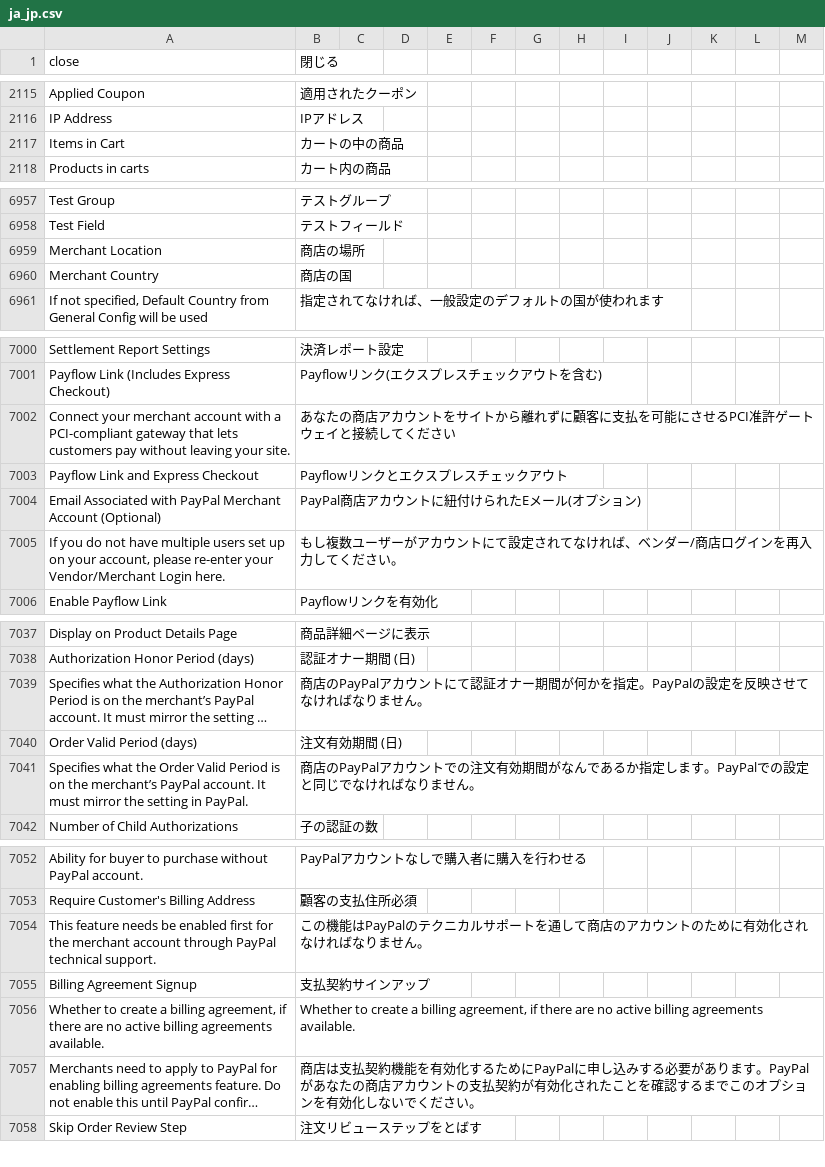
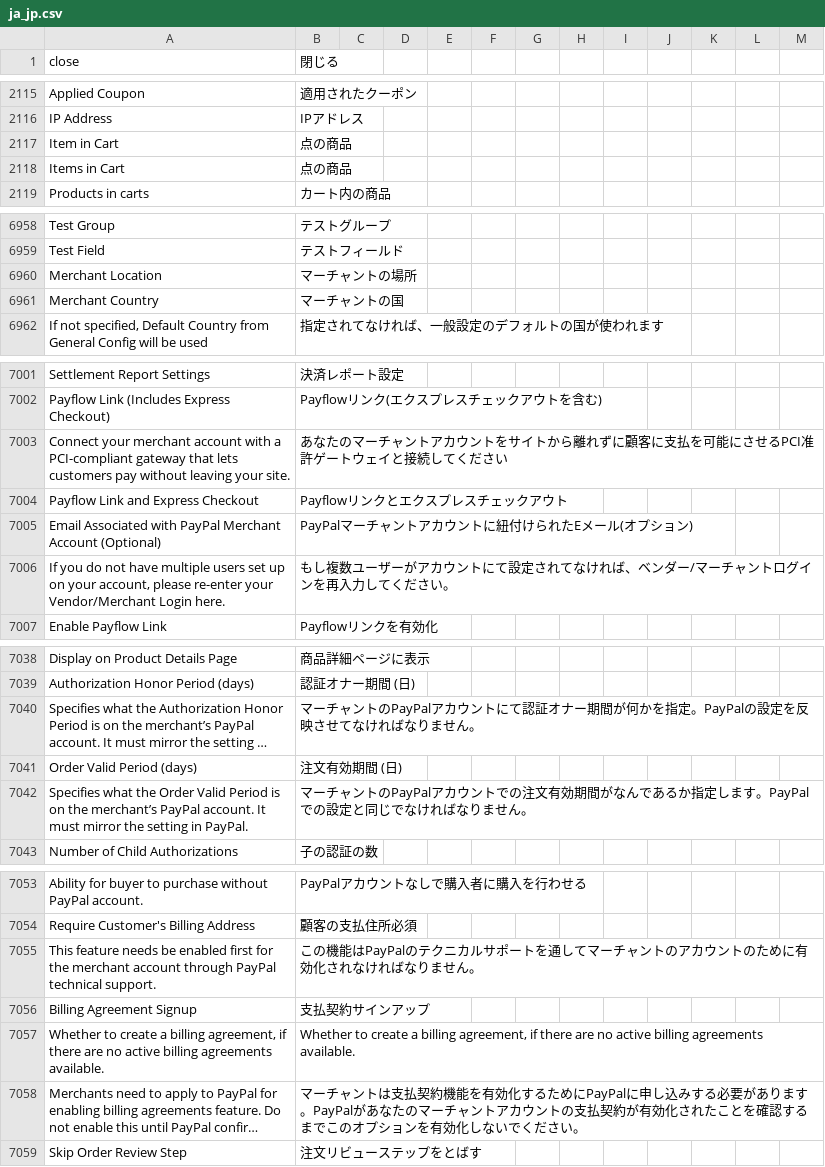
Before and after one commit to kohnaga/m2-japaneselocale, a CSV file: ja_jp.csv, drawn as a sheet; only a part is shown, gaps mark what is left out; long unchanged cells end in …; addresses are those after the commit; the diff covers the shown part only; the diff names each change by its address in the sheet, - before the commit and + after, or states it on an @@ line.

```diff
--- a/ja_jp.csv
+++ b/ja_jp.csv
@@ row 7335 moved to row 2117: Item in Cart @@
-B2118 (閉じる): カートの中の商品
+B2118 (閉じる): 点の商品
-B6960 (閉じる): 商店の場所
+B6960 (閉じる): マーチャントの場所
-B6961 (閉じる): 商店の国
+B6961 (閉じる): マーチャントの国
-B7003 (閉じる): あなたの商店アカウン…
+B7003 (閉じる): あなたのマーチャントアカウン…
-B7005 (閉じる): PayPal商店アカウントに紐付けられたEメール(オプション)
+B7005 (閉じる): PayPalマーチャントアカウントに紐付けられたEメール(オプション)
-B7006 (閉じる): …ンダー/商店ログイン…
+B7006 (閉じる): …ンダー/マーチャントログイン…
-B7040 (閉じる): 商店のPayPalアカ…
+B7040 (閉じる): マーチャントのPayPalアカ…
-B7042 (閉じる): 商店のPayPalアカ…
+B7042 (閉じる): マーチャントのPayPalアカ…
-B7055 (閉じる): …を通して商店のアカウ…
+B7055 (閉じる): …を通してマーチャントのアカウ…
-B7058 (閉じる): 商店は支払契約機能を有効化するためにPayPalに申し込みする必要があります。PayPalがあなたの商店アカウン…
+B7058 (閉じる): マーチャントは支払契約機能を有効化するためにPayPalに申し込みする必要があります。PayPalがあなたのマーチャントアカウン…
```
Also changed, not shown: 20 added rows, 1 removed row and 16 edited cells elsewhere in this file.
